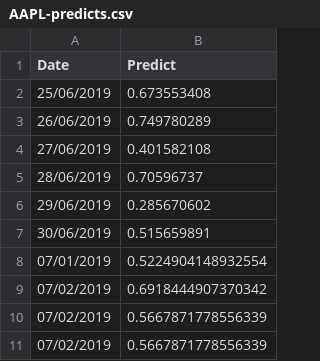
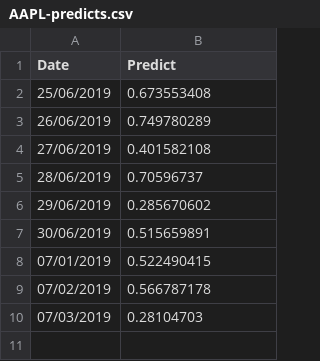
Before and after one commit to dorgori/Stock-prediction-using-Sentiment-analyis-and-Fuzzy-Neural-network, a CSV file: Django_project/static/predicts/AAPL-predicts.csv, drawn as a sheet.

Commit message:
predict

```diff
--- a/Django_project/static/predicts/AAPL-predicts.csv
+++ b/Django_project/static/predicts/AAPL-predicts.csv
@@ -7,5 +7,4 @@ Date,Predict
 30/06/2019,0.515659891
-07/01/2019,0.5224904148932554
-07/02/2019,0.6918444907370342
-07/02/2019,0.5667871778556339
-07/02/2019,0.5667871778556339
+07/01/2019,0.522490415
+07/02/2019,0.566787178
+07/03/2019,0.28104703
```
Also changed, not shown: Django_project/static/predicts/AMZN-predicts.csv, Django_project/static/predicts/NDAQ-predicts.csv, 4 other files.
